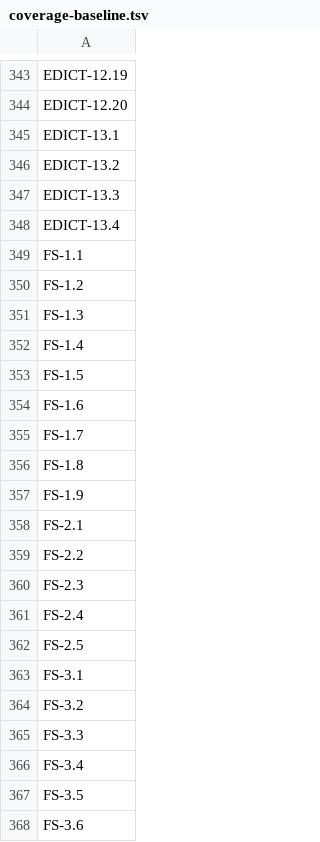
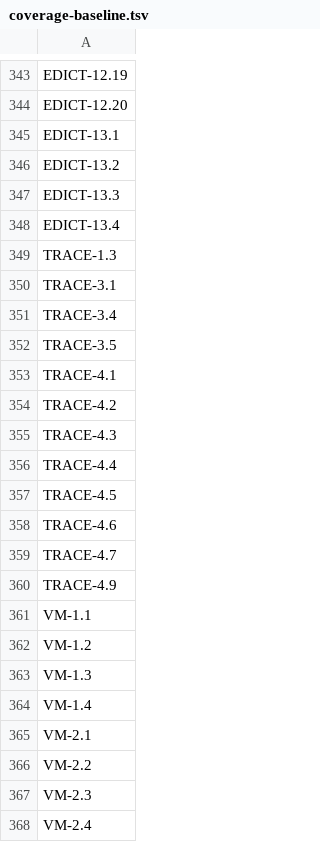
Before and after one commit to quakecstudio/editor, a TSV file: docs/spec/coverage-baseline.tsv, drawn as a sheet; only a part is shown, gaps mark what is left out; the shorter side is filled out with more unchanged rows; the diff covers the shown part only.

```diff
--- a/docs/spec/coverage-baseline.tsv
+++ b/docs/spec/coverage-baseline.tsv
@@ -348,21 +348 @@ EDICT-13.3
 EDICT-13.4
-FS-1.1
-FS-1.2
-FS-1.3
-FS-1.4
-FS-1.5
-FS-1.6
-FS-1.7
-FS-1.8
-FS-1.9
-FS-2.1
-FS-2.2
-FS-2.3
-FS-2.4
-FS-2.5
-FS-3.1
-FS-3.2
-FS-3.3
-FS-3.4
-FS-3.5
-FS-3.6
```
Also changed, not shown: 56 removed rows elsewhere in this file, 28 other files.
